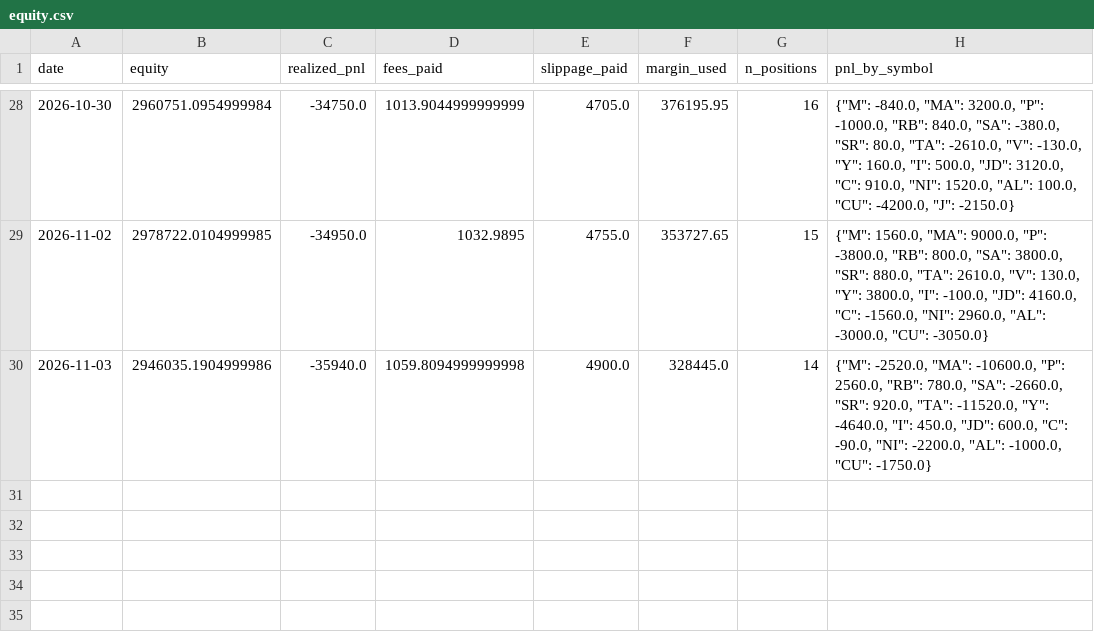
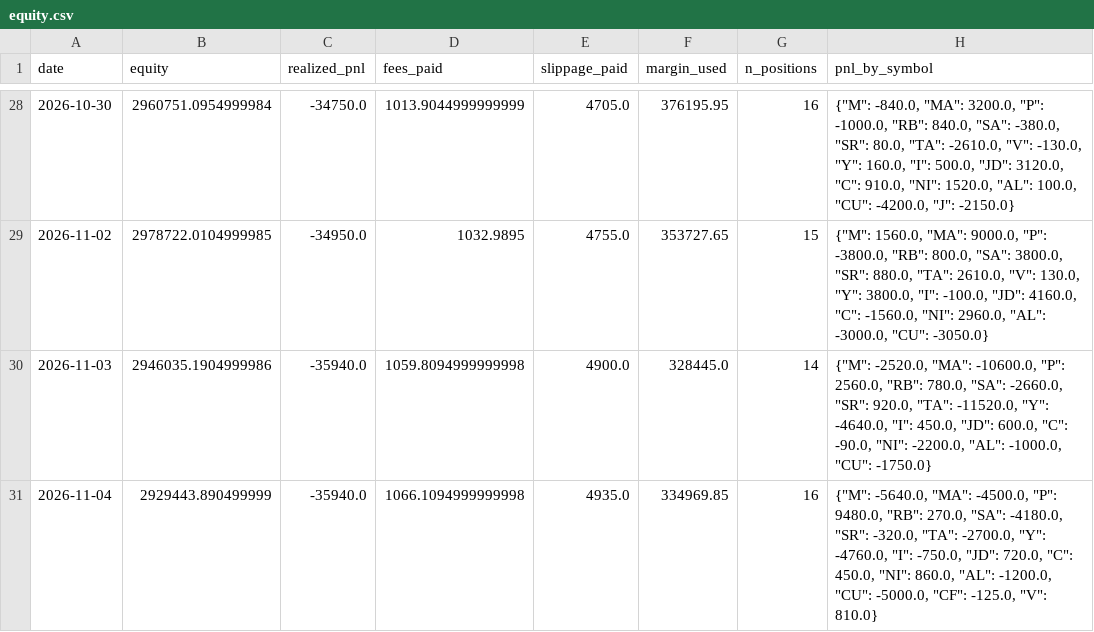
Before and after one commit to goodzcyabc/cta-china-futures, a CSV file: paper/v01/equity.csv, drawn as a sheet; only a part is shown, gaps mark what is left out; the diff names each change by its address in the sheet, - before the commit and + after, or states it on an @@ line.

```diff
--- a/paper/v01/equity.csv
+++ b/paper/v01/equity.csv
+row 31: 2026-11-04 | 2929443.890499999 | -35940.0 | 1066.1094999999998 | 4935.0 | 334969.85 | 16 | {"M": -5640.0, "MA": -4500.0, "P": 9480.0, "RB": 270.0, "SA": -4180.0, "SR": -320.0, "TA": -2700.0, "Y": -4760.0, "I": -750.0, "JD": 720.0, "C": 450.0, "NI": 860.0, "AL": -1200.0, "CU": -5000.0, "CF": -125.0, "V": 810.0}
```
Also changed, not shown: paper/v01/positions.csv, paper/v01r/equity.csv, 32 other files.
